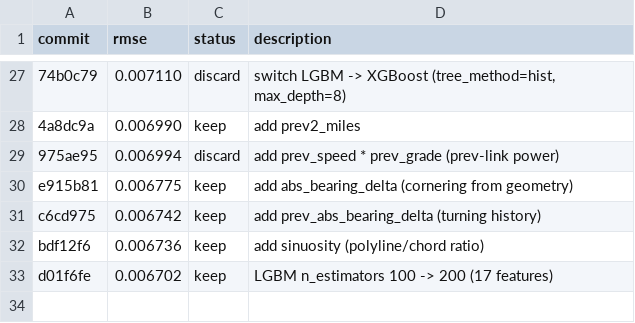
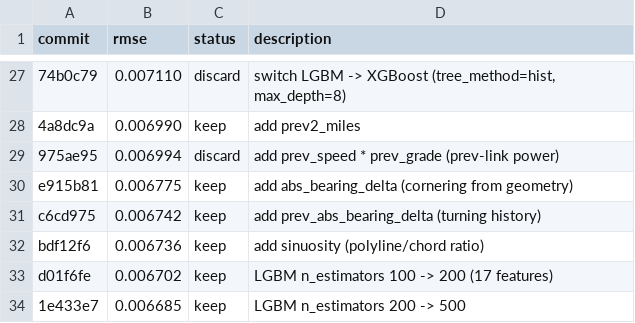
Before and after one commit to NatLabRockies/teta-autoresearch-powertrain, a TSV file: results/bev/results-apr24.tsv, drawn as a sheet; only a part is shown, gaps mark what is left out; the diff names each change by its address in the sheet, - before the commit and + after, or states it on an @@ line.

Commit message:
log exp32: rmse 0.006685 (n_estimators=500, new best)

```diff
--- a/results/bev/results-apr24.tsv
+++ b/results/bev/results-apr24.tsv
+row 34: 1e433e7 | 0.006685 | keep | LGBM n_estimators 200 -> 500
```
Also changed, not shown: 3 other files.
